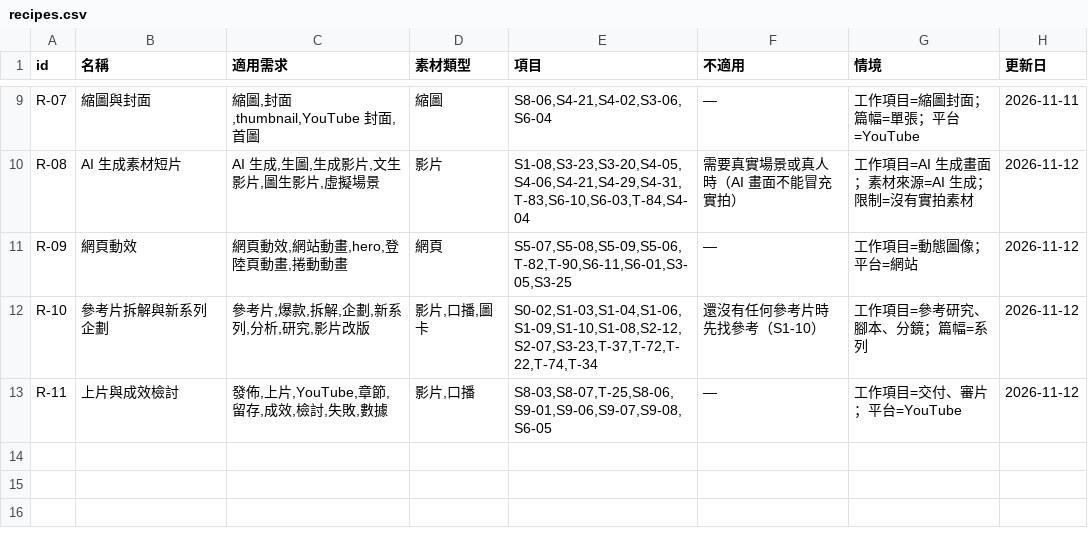
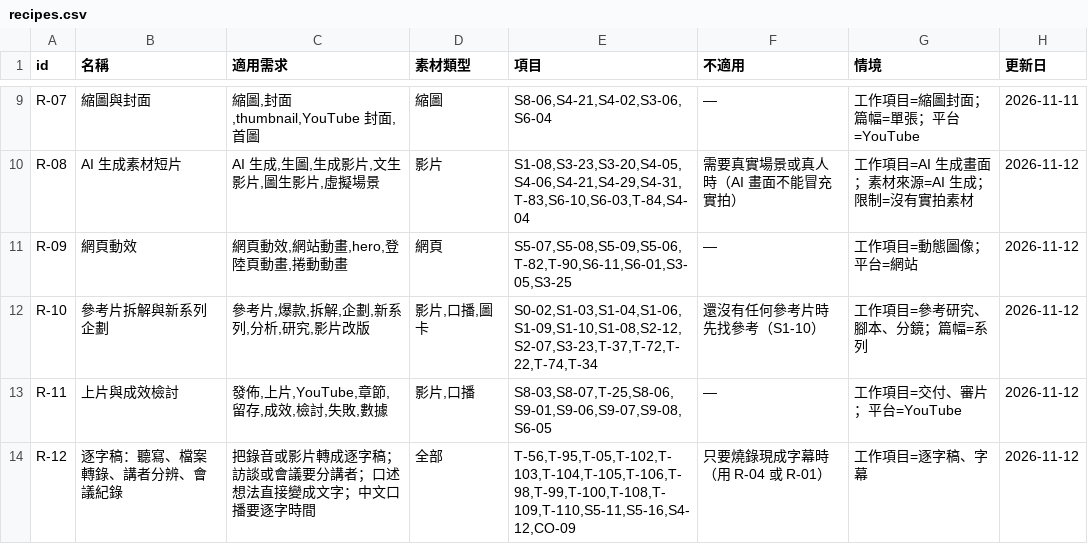
Before and after one commit to mick3412/production-playbook, a CSV file: data/recipes.csv, drawn as a sheet; only a part is shown, gaps mark what is left out.

```diff
--- a/data/recipes.csv
+++ b/data/recipes.csv
@@ -13 +13,2 @@
 "R-11","上片與成效檢討","發佈,上片,YouTube,章節,留存,成效,檢討,失敗,數據","影片,口播","S8-03,S8-07,T-25,S8-06,S9-01,S9-06,S9-07,S9-08,S6-05","—","工作項目=交付、審片；平台=YouTube","2026-11-12"
+"R-12","逐字稿：聽寫、檔案轉錄、講者分辨、會議紀錄","把錄音或影片轉成逐字稿；訪談或會議要分講者；口述想法直接變成文字；中文口播要逐字時間","全部","T-56,T-95,T-05,T-102,T-103,T-104,T-105,T-106,T-98,T-99,T-100,T-108,T-109,T-110,S5-11,S5-16,S4-12,CO-09","只要燒錄現成字幕時（用 R-04 或 R-01）","工作項目=逐字稿、字幕","2026-11-12"
```
Also changed, not shown: data/sources.csv, 11 other files.
